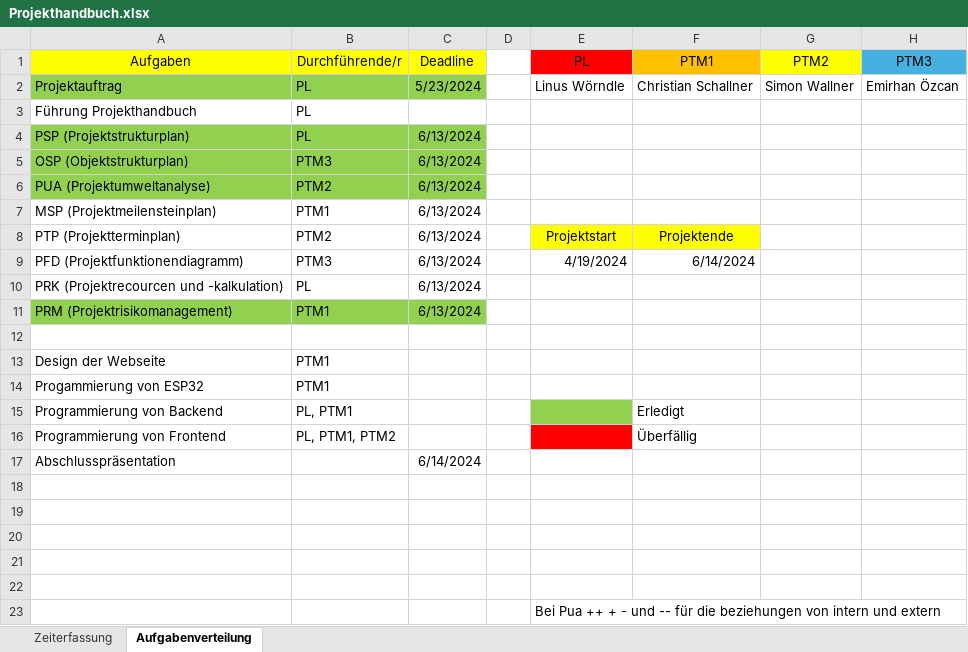
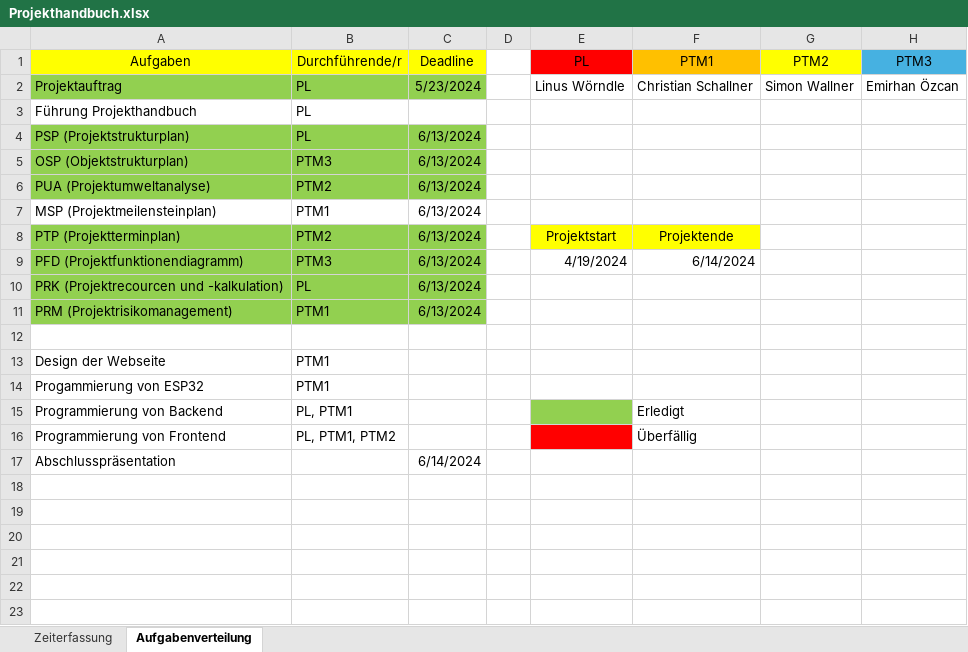
Before and after one commit to MasterLini/Projekt-IoT-Sensorik, an Excel workbook: Projektmanagement/Projekthandbuch.xlsx, sheet Aufgabenverteilung, drawn as a sheet; values as stored, in another font and other column widths than the file's, no borders; the diff names each change by its address in the sheet, - before the commit and + after, or states it on an @@ line.

Commit message:
Projektmanagement Teil 4

```diff
--- a/Projektmanagement/Projekthandbuch.xlsx (sheet Aufgabenverteilung)
+++ b/Projektmanagement/Projekthandbuch.xlsx (sheet Aufgabenverteilung)
-A8:C10 fill: none
+A8:C10 fill: #92D050
-row 18: (empty)
-row 19: (empty)
-row 20: (empty)
-row 21: (empty)
-row 22: (empty)
-row 23:  |  |  |  | Bei Pua ++ + - und -- für die beziehungen von intern und extern
```
Also changed, not shown: 6 other files.
